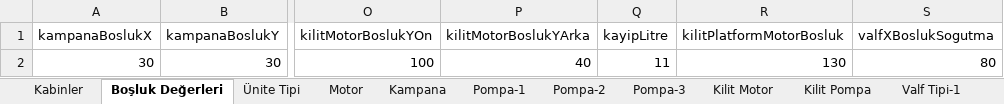
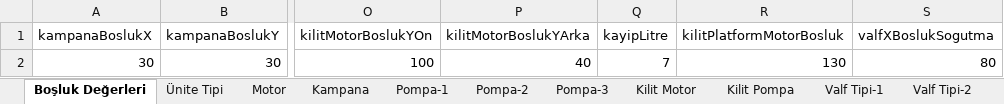
Before and after one commit to hidirektor/Hesaplama, an Excel workbook: src/main/resources/assets/data/Hidrolik.xlsx, sheet Boşluk Değerleri, drawn as a sheet; only a part is shown, gaps mark what is left out; values as stored, in another font and other column widths than the file's, no borders; the diff names each change by its address in the sheet, - before the commit and + after, or states it on an @@ line.

```diff
--- a/src/main/resources/assets/data/Hidrolik.xlsx (sheet Boşluk Değerleri)
+++ b/src/main/resources/assets/data/Hidrolik.xlsx (sheet Boşluk Değerleri)
-sheet tab: Kabinler
-Q2 (kayipLitre): 11
+Q2 (kayipLitre): 7
```
Also changed, not shown: sheet Parça-Pompa, sheet Valf Tipi-1, sheet Valf Tipi-2, sheet Parça-Basınç Şalteri, sheet Parça-Hidros-Motor220, sheet Parça-Hidros-Motor380, 1 other file.
